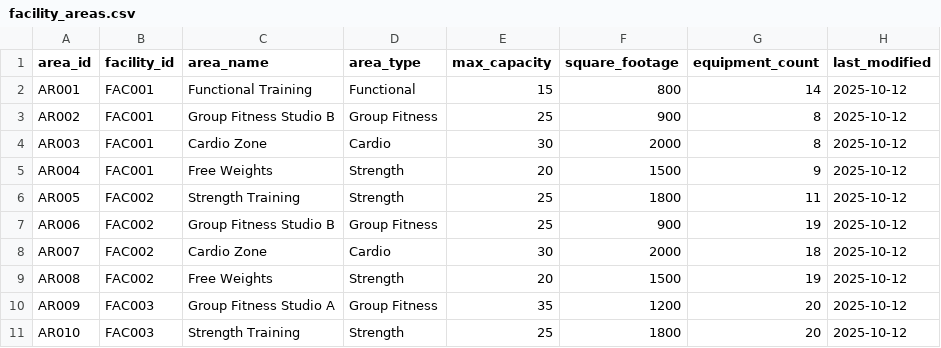
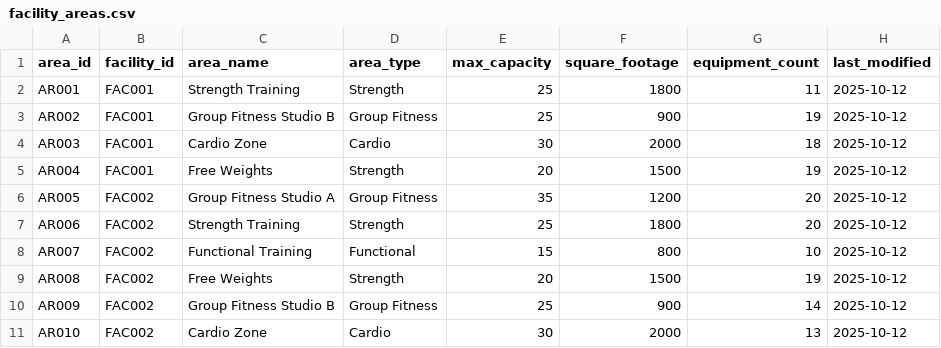
Before and after one commit to mchellappa/IE6750-Project1-OnPrem, a CSV file: ProjectSetup/ods_sample_data/facility_areas.csv, drawn as a sheet; only a part is shown; the diff covers the shown part only.

```diff
--- a/ProjectSetup/ods_sample_data/facility_areas.csv
+++ b/ProjectSetup/ods_sample_data/facility_areas.csv
@@ -1,11 +1,11 @@
 area_id,facility_id,area_name,area_type,max_capacity,square_footage,equipment_count,last_modified
-AR001,FAC001,Functional Training,Functional,15,800,14,2025-10-12
-AR002,FAC001,Group Fitness Studio B,Group Fitness,25,900,8,2025-10-12
-AR003,FAC001,Cardio Zone,Cardio,30,2000,8,2025-10-12
-AR004,FAC001,Free Weights,Strength,20,1500,9,2025-10-12
-AR005,FAC002,Strength Training,Strength,25,1800,11,2025-10-12
-AR006,FAC002,Group Fitness Studio B,Group Fitness,25,900,19,2025-10-12
-AR007,FAC002,Cardio Zone,Cardio,30,2000,18,2025-10-12
+AR001,FAC001,Strength Training,Strength,25,1800,11,2025-10-12
+AR002,FAC001,Group Fitness Studio B,Group Fitness,25,900,19,2025-10-12
+AR003,FAC001,Cardio Zone,Cardio,30,2000,18,2025-10-12
+AR004,FAC001,Free Weights,Strength,20,1500,19,2025-10-12
+AR005,FAC002,Group Fitness Studio A,Group Fitness,35,1200,20,2025-10-12
+AR006,FAC002,Strength Training,Strength,25,1800,20,2025-10-12
+AR007,FAC002,Functional Training,Functional,15,800,10,2025-10-12
 AR008,FAC002,Free Weights,Strength,20,1500,19,2025-10-12
-AR009,FAC003,Group Fitness Studio A,Group Fitness,35,1200,20,2025-10-12
-AR010,FAC003,Strength Training,Strength,25,1800,20,2025-10-12
+AR009,FAC002,Group Fitness Studio B,Group Fitness,25,900,14,2025-10-12
+AR010,FAC002,Cardio Zone,Cardio,30,2000,13,2025-10-12
```
Also changed, not shown: 1 added row and 15 edited cells elsewhere in this file, ProjectSetup/ods_sample_data/class_types.csv, ProjectSetup/ods_sample_data/equipment.csv, 7 other files.
